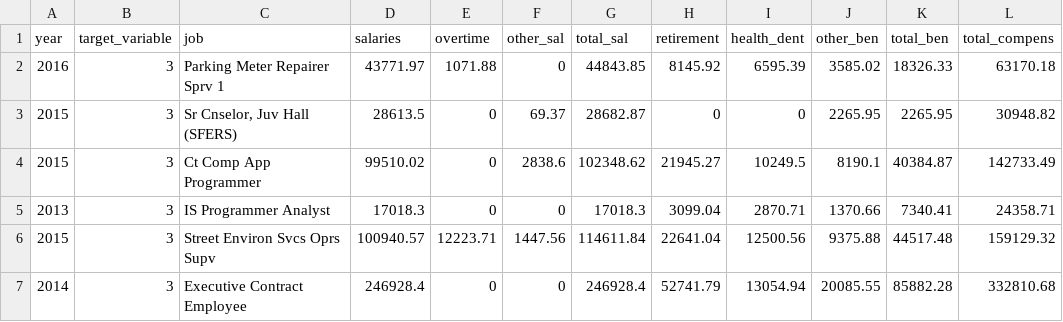
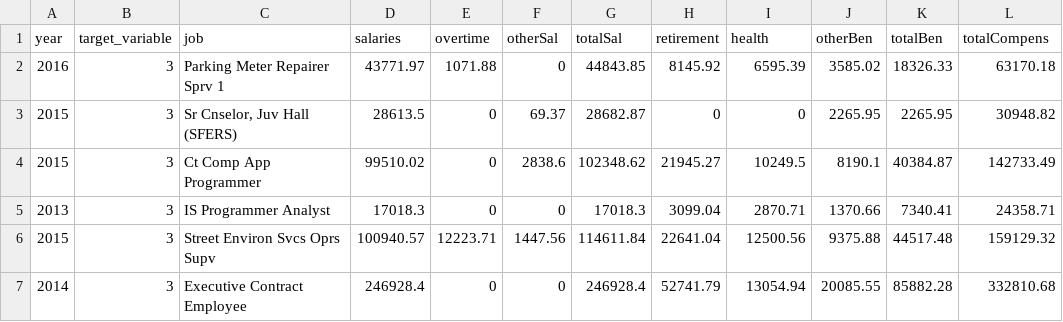
Before and after one commit to subhdas/Interactive_ObjectiveFunction_UI, a CSV file: static/data/scenario/Employee_Compensation_SF_SUB_short1.csv, drawn as a sheet; only a part is shown.

```diff
--- a/static/data/scenario/Employee_Compensation_SF_SUB_short1.csv
+++ b/static/data/scenario/Employee_Compensation_SF_SUB_short1.csv
@@ -1,2 +1,2 @@
-year,target_variable,job,salaries,overtime,other_sal,total_sal,retirement,health_dent,other_ben,total_ben,total_compens
+year,target_variable,job,salaries,overtime,otherSal,totalSal,retirement,health,otherBen,totalBen,totalCompens
 2016,3,Parking Meter Repairer Sprv 1,43771.97,1071.88,0,44843.85,8145.92,6595.39,3585.02,18326.33,63170.18
```
Also changed, not shown: 3 other files.
